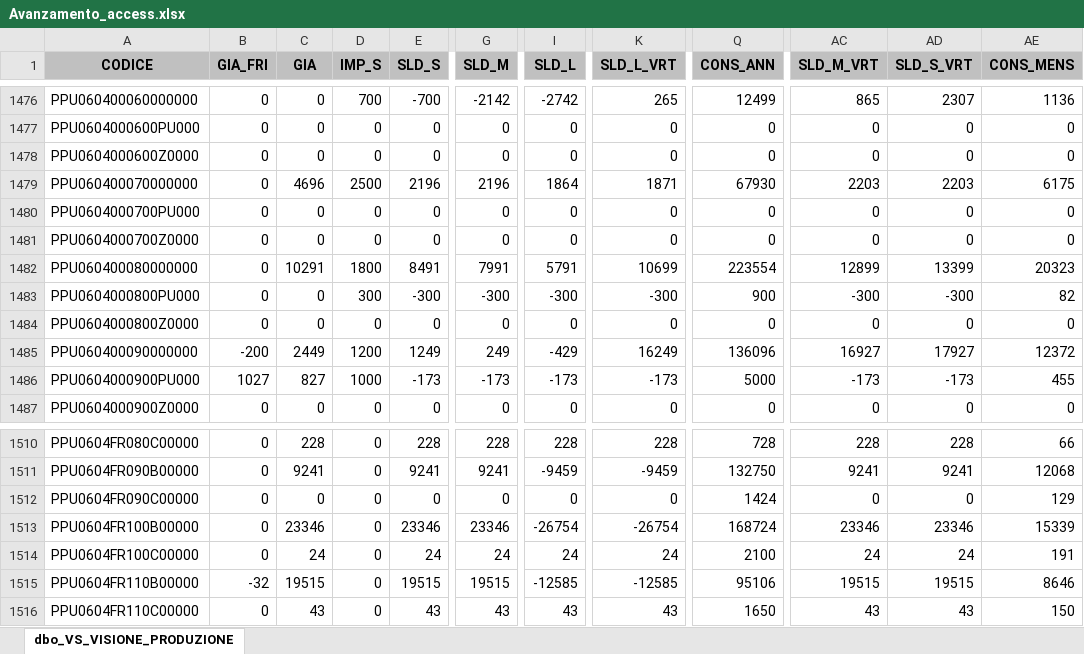
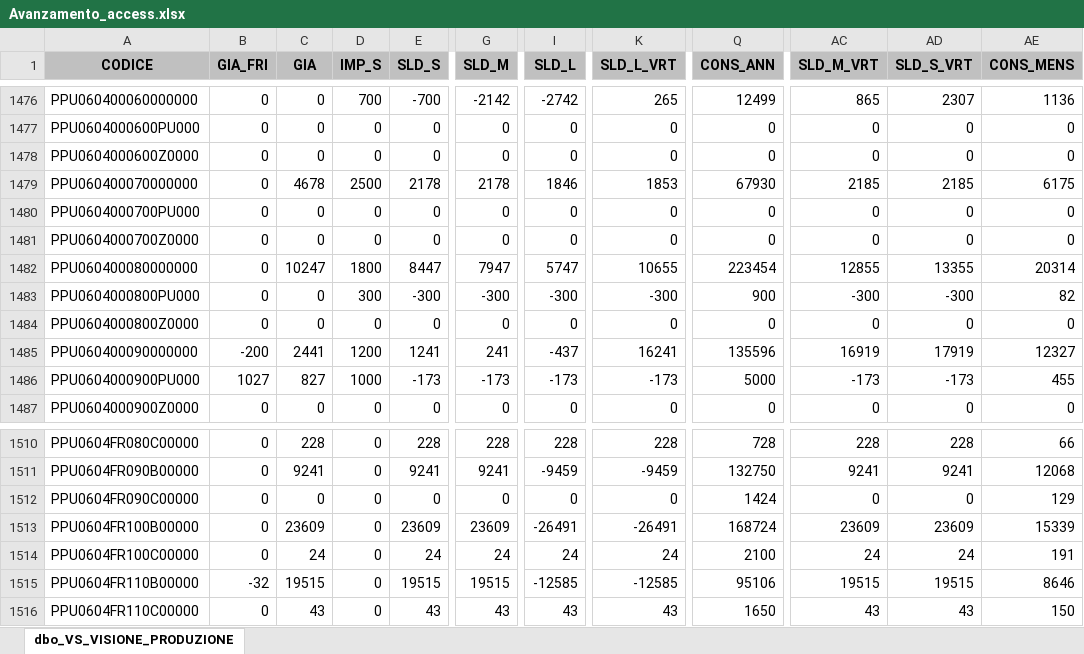
Before and after one commit to denis-safit/SAFiT, an Excel workbook: Avanzamento_access.xlsx, sheet dbo_VS_VISIONE_PRODUZIONE, drawn as a sheet; only a part is shown, gaps mark what is left out; values as stored, in another font and other column widths than the file's, no borders; the diff covers the shown part only; the diff names each change by its address in the sheet, - before the commit and + after, or states it on an @@ line.

```diff
--- a/Avanzamento_access.xlsx (sheet dbo_VS_VISIONE_PRODUZIONE)
+++ b/Avanzamento_access.xlsx (sheet dbo_VS_VISIONE_PRODUZIONE)
-C1479 (GIA): 4696
+C1479 (GIA): 4678
-E1479 (SLD_S): 2196
+E1479 (SLD_S): 2178
-G1479 (SLD_M): 2196
+G1479 (SLD_M): 2178
-I1479 (SLD_L): 1864
+I1479 (SLD_L): 1846
-K1479 (SLD_L_VRT): 1871
+K1479 (SLD_L_VRT): 1853
-AC1479 (SLD_M_VRT): 2203
+AC1479 (SLD_M_VRT): 2185
-AD1479 (SLD_S_VRT): 2203
+AD1479 (SLD_S_VRT): 2185
-C1482 (GIA): 10291
+C1482 (GIA): 10247
-E1482 (SLD_S): 8491
+E1482 (SLD_S): 8447
-G1482 (SLD_M): 7991
+G1482 (SLD_M): 7947
-I1482 (SLD_L): 5791
+I1482 (SLD_L): 5747
-K1482 (SLD_L_VRT): 10699
+K1482 (SLD_L_VRT): 10655
-Q1482 (CONS_ANN): 223554
+Q1482 (CONS_ANN): 223454
-AC1482 (SLD_M_VRT): 12899
+AC1482 (SLD_M_VRT): 12855
-AD1482 (SLD_S_VRT): 13399
+AD1482 (SLD_S_VRT): 13355
-AE1482 (CONS_MENS): 20323
+AE1482 (CONS_MENS): 20314
-C1485 (GIA): 2449
+C1485 (GIA): 2441
-E1485 (SLD_S): 1249
+E1485 (SLD_S): 1241
-G1485 (SLD_M): 249
+G1485 (SLD_M): 241
-I1485 (SLD_L): -429
+I1485 (SLD_L): -437
-K1485 (SLD_L_VRT): 16249
+K1485 (SLD_L_VRT): 16241
-Q1485 (CONS_ANN): 136096
+Q1485 (CONS_ANN): 135596
-AC1485 (SLD_M_VRT): 16927
+AC1485 (SLD_M_VRT): 16919
-AD1485 (SLD_S_VRT): 17927
+AD1485 (SLD_S_VRT): 17919
-AE1485 (CONS_MENS): 12372
+AE1485 (CONS_MENS): 12327
-C1513 (GIA): 23346
+C1513 (GIA): 23609
-E1513 (SLD_S): 23346
+E1513 (SLD_S): 23609
-G1513 (SLD_M): 23346
+G1513 (SLD_M): 23609
-I1513 (SLD_L): -26754
+I1513 (SLD_L): -26491
-K1513 (SLD_L_VRT): -26754
+K1513 (SLD_L_VRT): -26491
-AC1513 (SLD_M_VRT): 23346
+AC1513 (SLD_M_VRT): 23609
-AD1513 (SLD_S_VRT): 23346
+AD1513 (SLD_S_VRT): 23609
```
Also changed, not shown: 128 edited cells elsewhere in this sheet, btl_istruzioni.xlsx, dettagli_consegne.xlsx, 4 other files.
